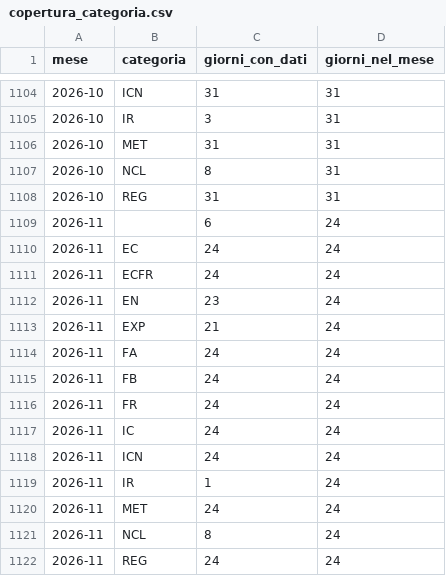
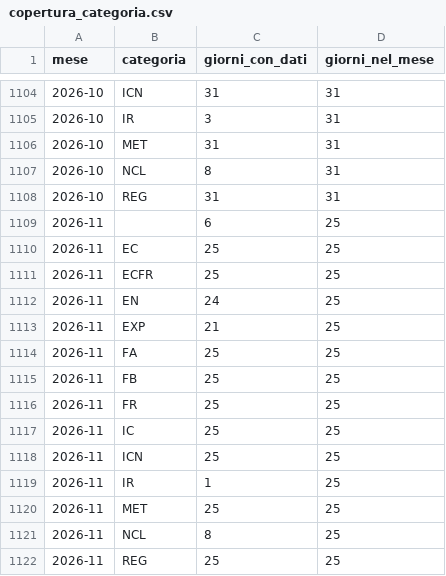
Before and after one commit to DrElegantia/trainstats-dashboard, a CSV file: data/gold/copertura_categoria.csv, drawn as a sheet; only a part is shown, gaps mark what is left out.

```diff
--- a/data/gold/copertura_categoria.csv
+++ b/data/gold/copertura_categoria.csv
@@ -1108,15 +1108,15 @@ mese,categoria,giorni_con_dati,giorni_nel_mese
 2026-10,REG,31,31
-2026-11,,6,24
-2026-11,EC,24,24
-2026-11,ECFR,24,24
-2026-11,EN,23,24
-2026-11,EXP,21,24
-2026-11,FA,24,24
-2026-11,FB,24,24
-2026-11,FR,24,24
-2026-11,IC,24,24
-2026-11,ICN,24,24
-2026-11,IR,1,24
-2026-11,MET,24,24
-2026-11,NCL,8,24
-2026-11,REG,24,24
+2026-11,,6,25
+2026-11,EC,25,25
+2026-11,ECFR,25,25
+2026-11,EN,24,25
+2026-11,EXP,21,25
+2026-11,FA,25,25
+2026-11,FB,25,25
+2026-11,FR,25,25
+2026-11,IC,25,25
+2026-11,ICN,25,25
+2026-11,IR,1,25
+2026-11,MET,25,25
+2026-11,NCL,8,25
+2026-11,REG,25,25
```
Also changed, not shown: data/gold/stations_dim.csv, 16 other files.
